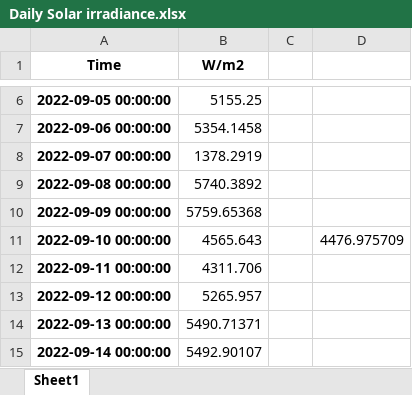
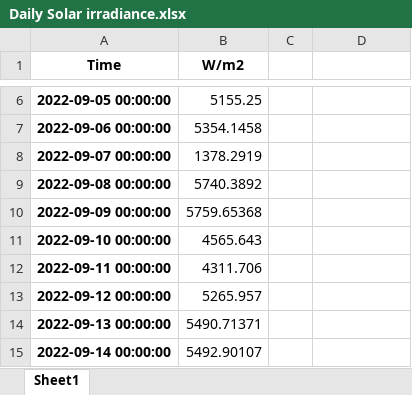
Before and after one commit to KangarooNick/FYP-Code, an Excel workbook: Meteorological Data/Daily Solar irradiance.xlsx, sheet Sheet1, drawn as a sheet; only a part is shown, gaps mark what is left out; values as stored, in another font and other column widths than the file's, no borders; the diff names each change by its address in the sheet, - before the commit and + after, or states it on an @@ line.

```diff
--- a/Meteorological Data/Daily Solar irradiance.xlsx (sheet Sheet1)
+++ b/Meteorological Data/Daily Solar irradiance.xlsx (sheet Sheet1)
-D11: 4476.975709
+D11: (empty)
```
Also changed, not shown: Meteorological Data/Average Relative Humidity Daily.xlsx, Meteorological Data/Average Temperature-Daily.xlsx, 2 other files.
